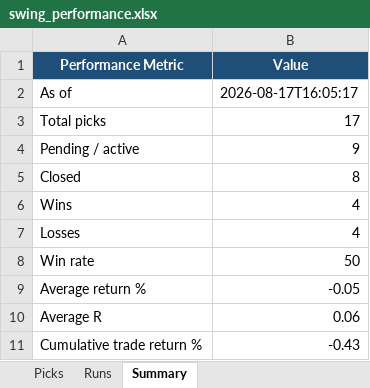
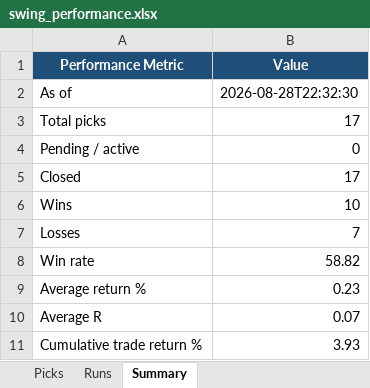
Before and after one commit to mangalakhil52/Cursor_Swing, an Excel workbook: reports/swing_performance.xlsx, sheet Summary, drawn as a sheet; values as stored, in another font and other column widths than the file's, no borders; the diff names each change by its address in the sheet, - before the commit and + after, or states it on an @@ line.

```diff
--- a/reports/swing_performance.xlsx (sheet Summary)
+++ b/reports/swing_performance.xlsx (sheet Summary)
-B2 (Value): 2026-08-17T16:05:17
+B2 (Value): 2026-08-28T22:32:30
-B4 (Value): 9
+B4 (Value): 0
-B5 (Value): 8
+B5 (Value): 17
-B6 (Value): 4
+B6 (Value): 10
-B7 (Value): 4
+B7 (Value): 7
-B8 (Value): 50
+B8 (Value): 58.82
-B9 (Value): -0.05
+B9 (Value): 0.23
-B10 (Value): 0.06
+B10 (Value): 0.07
-B11 (Value): -0.43
+B11 (Value): 3.93
```
Also changed, not shown: sheet Picks, 4 other files.
